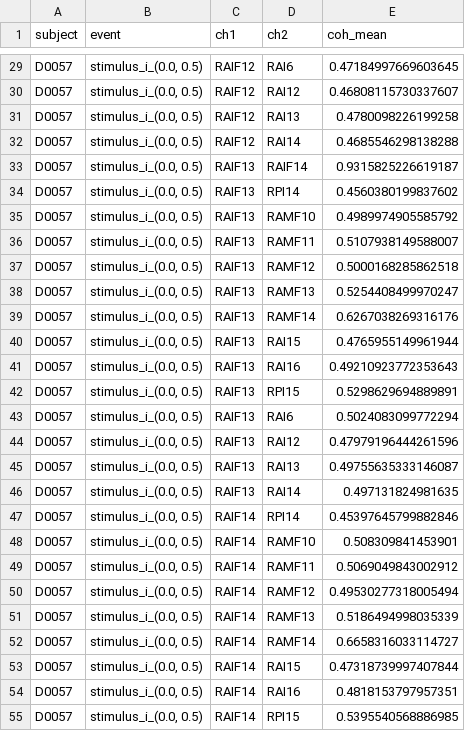
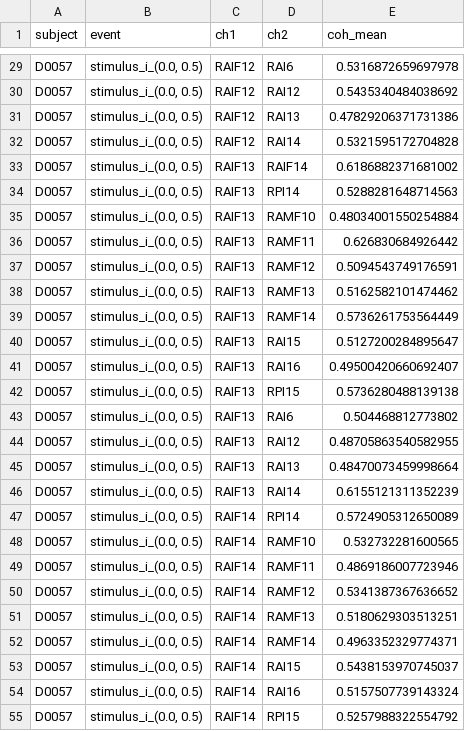
Before and after one commit to coganlab/GlobalLocal, a CSV file: src/analysis/pac/coh_timewindow/coherence_D0057_lpfc_stimulus_i_(0.0, 0.5)_summary.csv, drawn as a sheet; only a part is shown, gaps mark what is left out; the diff covers the shown part only; the diff names each change by its address in the sheet, - before the commit and + after, or states it on an @@ line.

```diff
--- a/src/analysis/pac/coh_timewindow/coherence_D0057_lpfc_stimulus_i_(0.0, 0.5)_summary.csv
+++ b/src/analysis/pac/coh_timewindow/coherence_D0057_lpfc_stimulus_i_(0.0, 0.5)_summary.csv
-E29 (coh_mean): 0.47184997669603645
+E29 (coh_mean): 0.5316872659697978
-E30 (coh_mean): 0.46808115730337607
+E30 (coh_mean): 0.5435340484038692
-E31 (coh_mean): 0.4780098226199258
+E31 (coh_mean): 0.47829206371731386
-E32 (coh_mean): 0.4685546298138288
+E32 (coh_mean): 0.5321595172704828
-E33 (coh_mean): 0.9315825226619187
+E33 (coh_mean): 0.6186882371681002
-E34 (coh_mean): 0.4560380199837602
+E34 (coh_mean): 0.5288281648714563
-E35 (coh_mean): 0.4989974905585792
+E35 (coh_mean): 0.48034001550254884
-E36 (coh_mean): 0.5107938149588007
+E36 (coh_mean): 0.626830684926442
-E37 (coh_mean): 0.5000168285862518
+E37 (coh_mean): 0.5094543749176591
-E38 (coh_mean): 0.5254408499970247
+E38 (coh_mean): 0.5162582101474462
-E39 (coh_mean): 0.6267038269316176
+E39 (coh_mean): 0.5736261753564449
-E40 (coh_mean): 0.4765955149961944
+E40 (coh_mean): 0.5127200284895647
-E41 (coh_mean): 0.49210923772353643
+E41 (coh_mean): 0.49500420660692407
-E42 (coh_mean): 0.5298629694889891
+E42 (coh_mean): 0.5736280488139138
-E43 (coh_mean): 0.5024083099772294
+E43 (coh_mean): 0.504468812773802
-E44 (coh_mean): 0.47979196444261596
+E44 (coh_mean): 0.48705863540582955
-E45 (coh_mean): 0.49755635333146087
+E45 (coh_mean): 0.48470073459998664
-E46 (coh_mean): 0.497131824981635
+E46 (coh_mean): 0.6155121311352239
-E47 (coh_mean): 0.45397645799882846
+E47 (coh_mean): 0.5724905312650089
-E48 (coh_mean): 0.508309841453901
+E48 (coh_mean): 0.532732281600565
-E49 (coh_mean): 0.5069049843002912
+E49 (coh_mean): 0.4869186007723946
-E50 (coh_mean): 0.49530277318005494
+E50 (coh_mean): 0.5341387367636652
-E51 (coh_mean): 0.5186494998035339
+E51 (coh_mean): 0.5180629303513251
-E52 (coh_mean): 0.6658316033114727
+E52 (coh_mean): 0.4963352329774371
-E53 (coh_mean): 0.47318739997407844
+E53 (coh_mean): 0.5438153970745037
-E54 (coh_mean): 0.4818153797957351
+E54 (coh_mean): 0.5157507739143324
-E55 (coh_mean): 0.5395540568886985
+E55 (coh_mean): 0.5257988322554792
```
Also changed, not shown: 109 edited cells elsewhere in this file, src/analysis/pac/coh_timewindow/coherence_D0057_lpfc_stimulus_c_(0.0, 0.5)_summary.csv, src/analysis/pac/perpair_results.csv, 36 other files.
